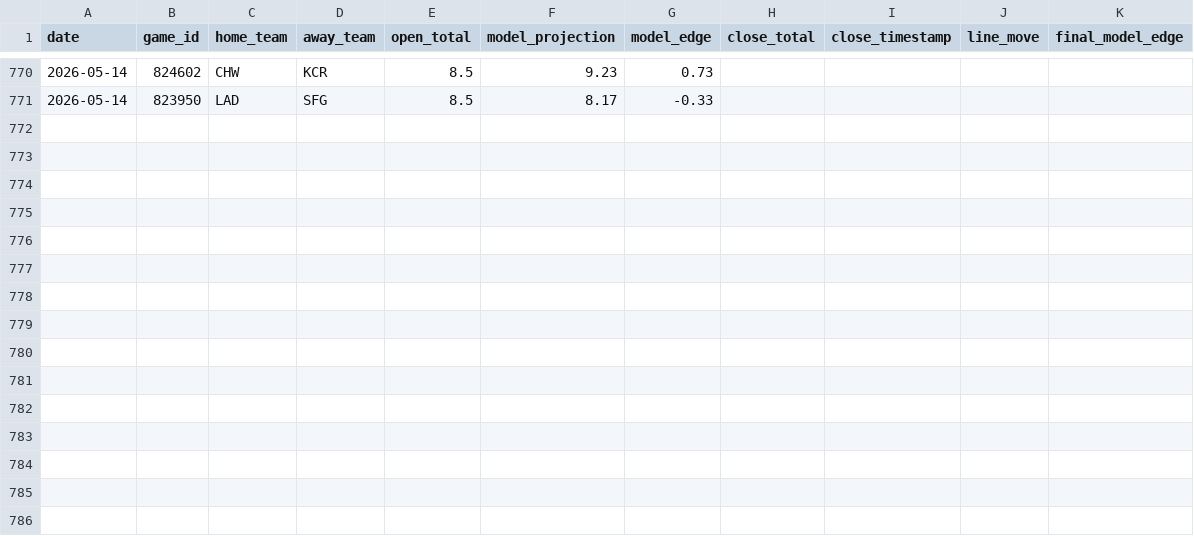
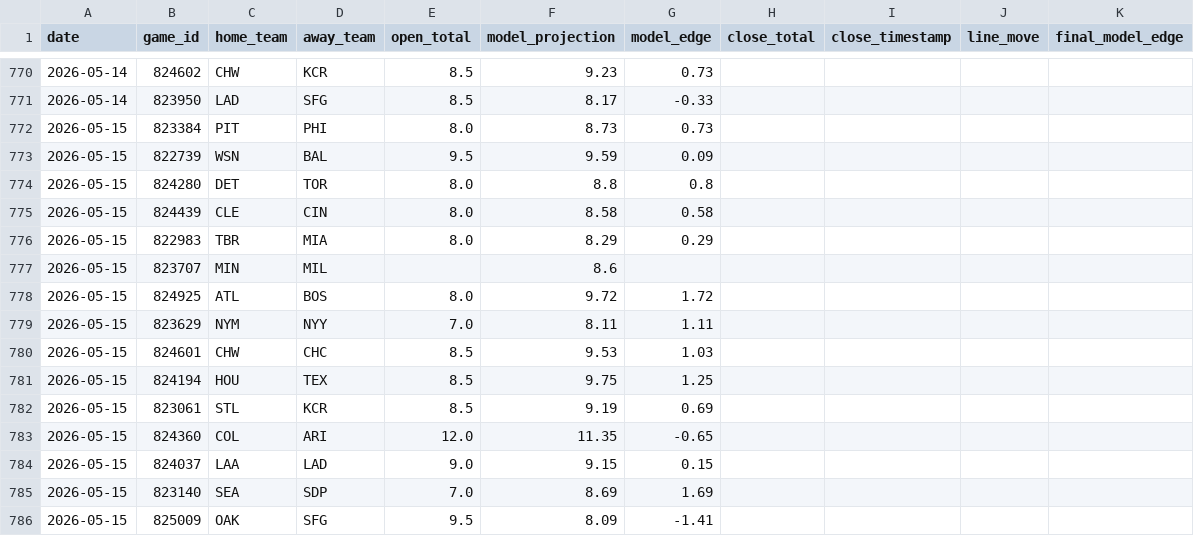
Before and after one commit to jwallace115/mlb-model, a CSV file: data/line_movement.csv, drawn as a sheet; only a part is shown, gaps mark what is left out; the diff names each change by its address in the sheet, - before the commit and + after, or states it on an @@ line.

```diff
--- a/data/line_movement.csv
+++ b/data/line_movement.csv
+row 772: 2026-05-15 | 823384 | PIT | PHI | 8.0 | 8.73 | 0.73
+row 773: 2026-05-15 | 822739 | WSN | BAL | 9.5 | 9.59 | 0.09
+row 774: 2026-05-15 | 824280 | DET | TOR | 8.0 | 8.8 | 0.8
+row 775: 2026-05-15 | 824439 | CLE | CIN | 8.0 | 8.58 | 0.58
+row 776: 2026-05-15 | 822983 | TBR | MIA | 8.0 | 8.29 | 0.29
+row 777: 2026-05-15 | 823707 | MIN | MIL |  | 8.6
+row 778: 2026-05-15 | 824925 | ATL | BOS | 8.0 | 9.72 | 1.72
+row 779: 2026-05-15 | 823629 | NYM | NYY | 7.0 | 8.11 | 1.11
+row 780: 2026-05-15 | 824601 | CHW | CHC | 8.5 | 9.53 | 1.03
+row 781: 2026-05-15 | 824194 | HOU | TEX | 8.5 | 9.75 | 1.25
+row 782: 2026-05-15 | 823061 | STL | KCR | 8.5 | 9.19 | 0.69
+row 783: 2026-05-15 | 824360 | COL | ARI | 12.0 | 11.35 | -0.65
+row 784: 2026-05-15 | 824037 | LAA | LAD | 9.0 | 9.15 | 0.15
+row 785: 2026-05-15 | 823140 | SEA | SDP | 7.0 | 8.69 | 1.69
+row 786: 2026-05-15 | 825009 | OAK | SFG | 9.5 | 8.09 | -1.41
```
Also changed, not shown: 12 other files.
